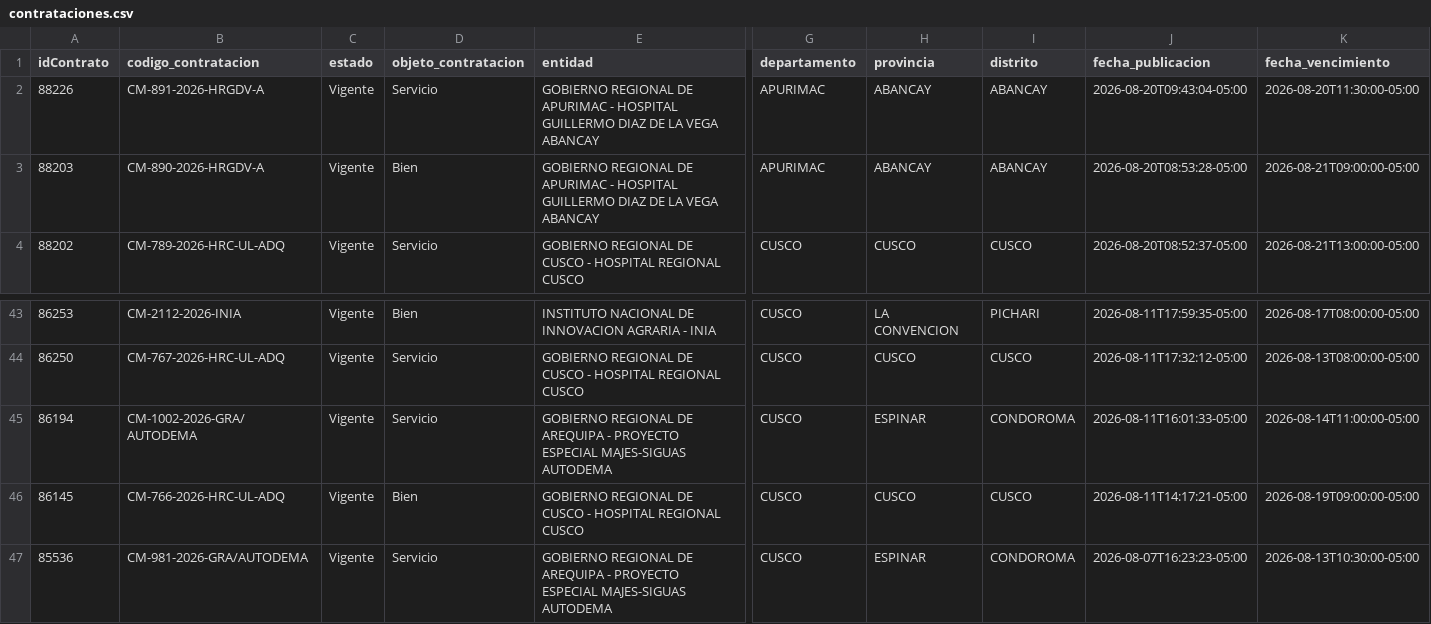
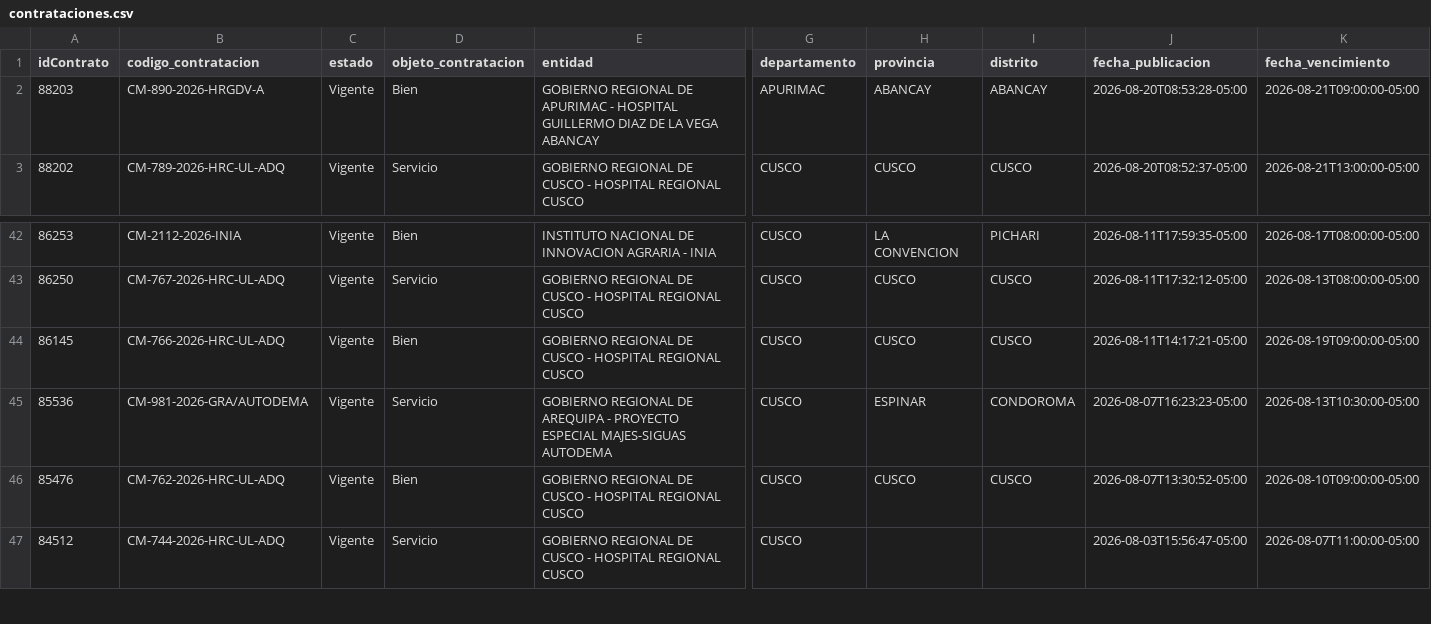
Before and after one commit to Natgato/monitor-seace-cusco, a CSV file: data/contrataciones.csv, drawn as a sheet; only a part is shown, gaps mark what is left out; the shorter side is filled out with more unchanged rows; rows hold the shown columns only; the diff names each change by its address in the sheet, - before the commit and + after, or states it on an @@ line.

```diff
--- a/data/contrataciones.csv
+++ b/data/contrataciones.csv
-row 2: 88226 | CM-891-2026-HRGDV-A | Vigente | Servicio | GOBIERNO REGIONAL DE APURIMAC - HOSPITAL GUILLERMO DIAZ DE LA VEGA ABANCAY | APURIMAC | ABANCAY | ABANCAY | 2026-08-20T09:43:04-05:00 | 2026-08-20T11:30:00-05:00
-row 45: 86194 | CM-1002-2026-GRA/AUTODEMA | Vigente | Servicio | GOBIERNO REGIONAL DE AREQUIPA - PROYECTO ESPECIAL MAJES-SIGUAS AUTODEMA | CUSCO | ESPINAR | CONDOROMA | 2026-08-11T16:01:33-05:00 | 2026-08-14T11:00:00-05:00
```
Also changed, not shown: data/items.csv, 1 other file.
